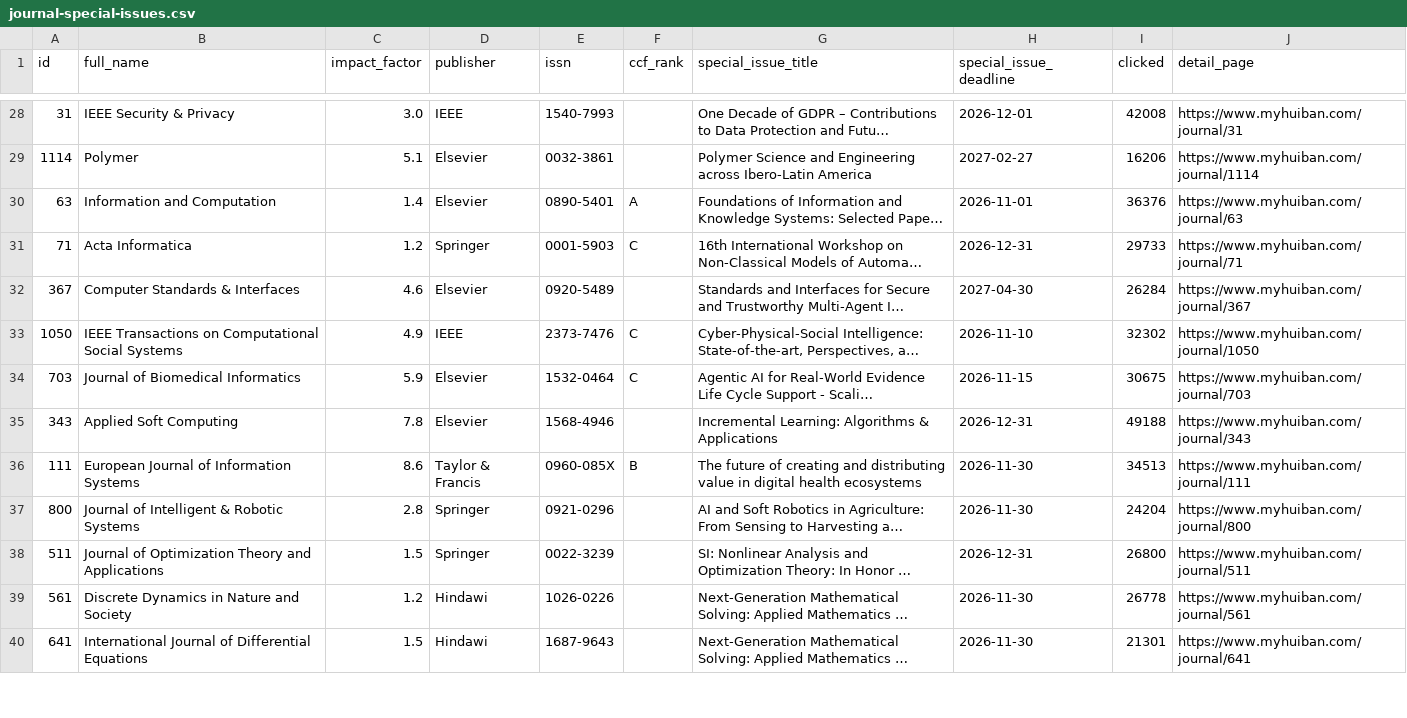
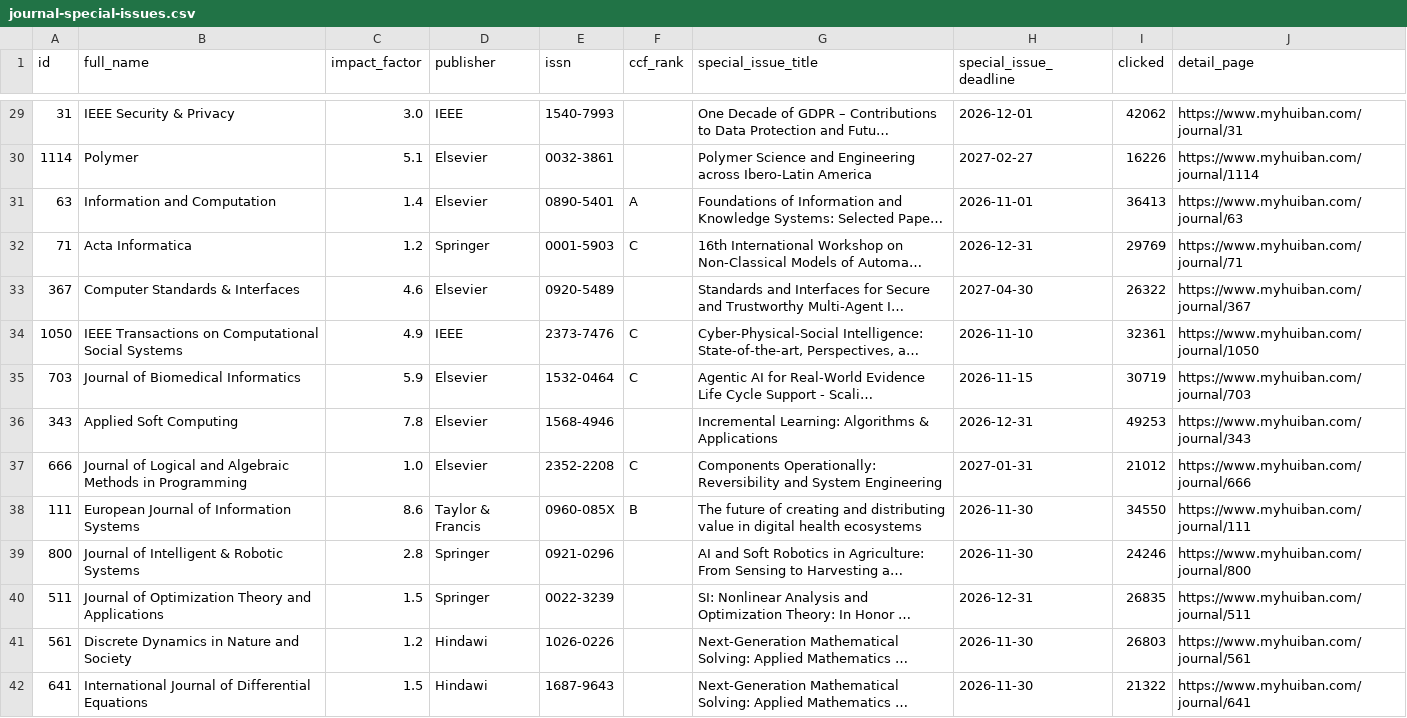
Before and after one commit to sundou82/conference-partner-mcp, a CSV file: data/journal-special-issues.csv, drawn as a sheet; only a part is shown, gaps mark what is left out; long unchanged cells end in …; addresses are those after the commit; the diff covers the shown part only; the diff names each change by its address in the sheet, - before the commit and + after, or states it on an @@ line.

```diff
--- a/data/journal-special-issues.csv
+++ b/data/journal-special-issues.csv
-I29 (clicked): 42008
+I29 (clicked): 42062
-I30 (clicked): 16206
+I30 (clicked): 16226
-I31 (clicked): 36376
+I31 (clicked): 36413
-I32 (clicked): 29733
+I32 (clicked): 29769
-I33 (clicked): 26284
+I33 (clicked): 26322
-I34 (clicked): 32302
+I34 (clicked): 32361
-I35 (clicked): 30675
+I35 (clicked): 30719
-I36 (clicked): 49188
+I36 (clicked): 49253
+row 37: 666 | Journal of Logical and Algebraic Methods in Programming | 1.0 | Elsevier | 2352-2208 | C | Components Operationally: Reversibility and System Engineering | 2027-01-31 | 21012 | https://www.myhuiban.com/journal/666
-I38 (clicked): 34513
+I38 (clicked): 34550
-I39 (clicked): 24204
+I39 (clicked): 24246
-I40 (clicked): 26800
+I40 (clicked): 26835
-I41 (clicked): 26778
+I41 (clicked): 26803
-I42 (clicked): 21301
+I42 (clicked): 21322
```
Also changed, not shown: 1 added row, 1 removed row and 64 edited cells elsewhere in this file, data/core-conferences.csv, data/open-calls-by-rank.csv, 13 other files.
